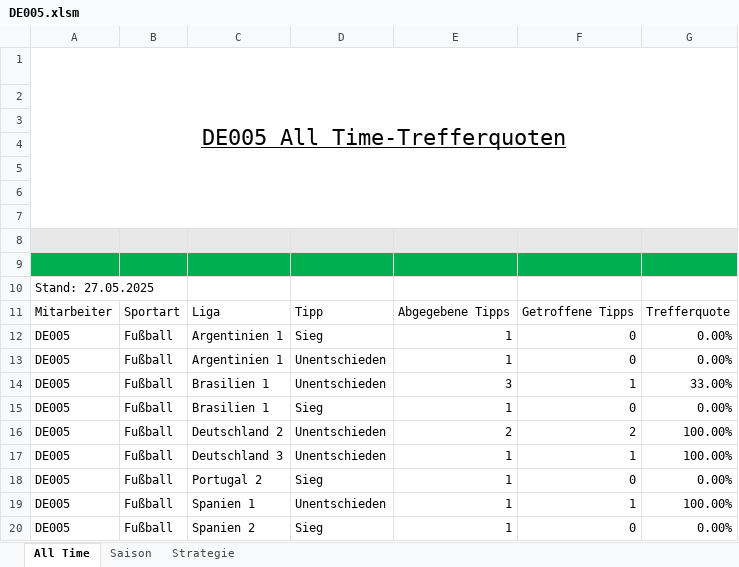
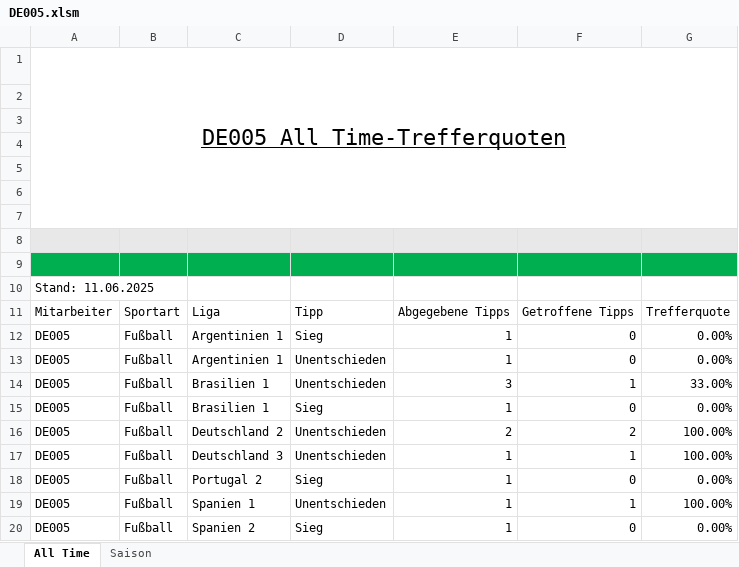
Before and after one commit to GreenRocketOfficial/green.rocket.com, an Excel workbook: DE005.xlsm, sheet All Time, drawn as a sheet; values as stored, in another font and other column widths than the file's, no borders; charts and pictures and table styles not drawn; the diff names each change by its address in the sheet, - before the commit and + after, or states it on an @@ line.

```diff
--- a/DE005.xlsm (sheet All Time)
+++ b/DE005.xlsm (sheet All Time)
@@ sheet tab hidden: Strategie @@
-A10: Stand: 27.05.2025
+A10: Stand: 11.06.2025
```
Also changed, not shown: sheet Saison, DE-DIV02.xlsm, DE001.xlsm, 10 other files.
